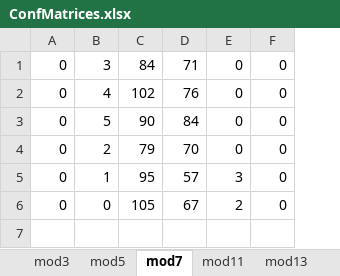
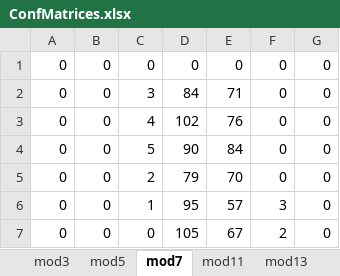
Before and after one commit to Linths/prime-factors, an Excel workbook: data/with_zero_original/stats_256_#40000_#1000_0f0p/ConfMatrices.xlsx, sheet mod7, drawn as a sheet; values as stored, in another font and other column widths than the file's, no borders; addresses are those after the commit; the diff names each change by its address in the sheet, - before the commit and + after, or states it on an @@ line.

```diff
--- a/data/with_zero_original/stats_256_#40000_#1000_0f0p/ConfMatrices.xlsx (sheet mod7)
+++ b/data/with_zero_original/stats_256_#40000_#1000_0f0p/ConfMatrices.xlsx (sheet mod7)
+column B, rows 2-7: all 0
+row 1: 0 | 0 | 0 | 0 | 0 | 0 | 0
```
Also changed, not shown: sheet mod11, sheet mod5, sheet mod3, 10 other files.
